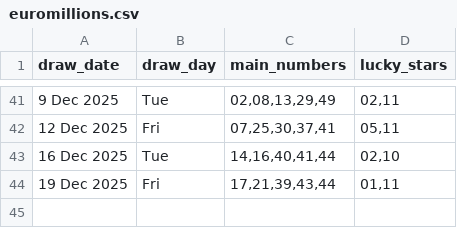
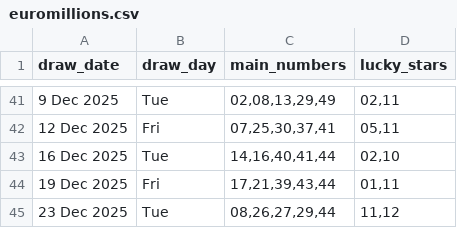
Before and after one commit to Kwill3/lottery_historical_data, a CSV file: data/derived-csv/euromillions.csv, drawn as a sheet; only a part is shown, gaps mark what is left out.

```diff
--- a/data/derived-csv/euromillions.csv
+++ b/data/derived-csv/euromillions.csv
@@ -44 +44,2 @@ draw_date,draw_day,main_numbers,lucky_stars
 19 Dec 2025,Fri,"17,21,39,43,44","01,11"
+23 Dec 2025,Tue,"08,26,27,29,44","11,12"
```
Also changed, not shown: data/derived-csv/thunderball.csv.
